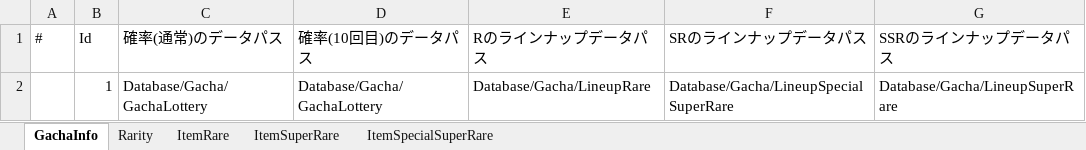
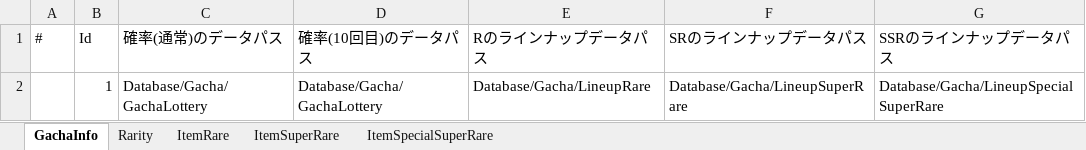
Before and after one commit to Yuka-Maekawa/ym_pf20251104, an Excel workbook: Assets/File/Gacha/LotteryTable.xlsx, sheet GachaInfo, drawn as a sheet; values as stored, in another font and other column widths than the file's, no borders; charts and pictures not drawn; the diff names each change by its address in the sheet, - before the commit and + after, or states it on an @@ line.

```diff
--- a/Assets/File/Gacha/LotteryTable.xlsx (sheet GachaInfo)
+++ b/Assets/File/Gacha/LotteryTable.xlsx (sheet GachaInfo)
-F2 (SRのラインナップデータパス): Database/Gacha/LineupSpecialSuperRare
+F2 (SRのラインナップデータパス): Database/Gacha/LineupSuperRare
-G2 (SSRのラインナップデータパス): Database/Gacha/LineupSuperRare
+G2 (SSRのラインナップデータパス): Database/Gacha/LineupSpecialSuperRare
```
Also changed, not shown: charts or pictures, 4 other files.
